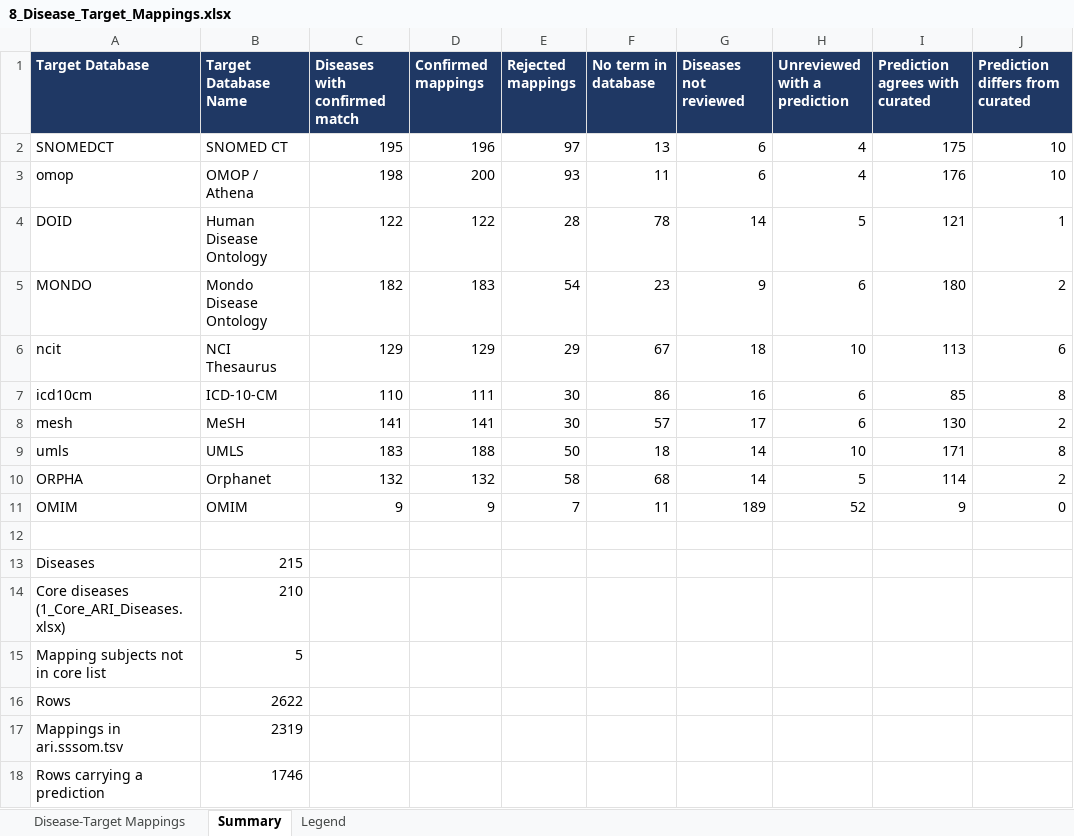
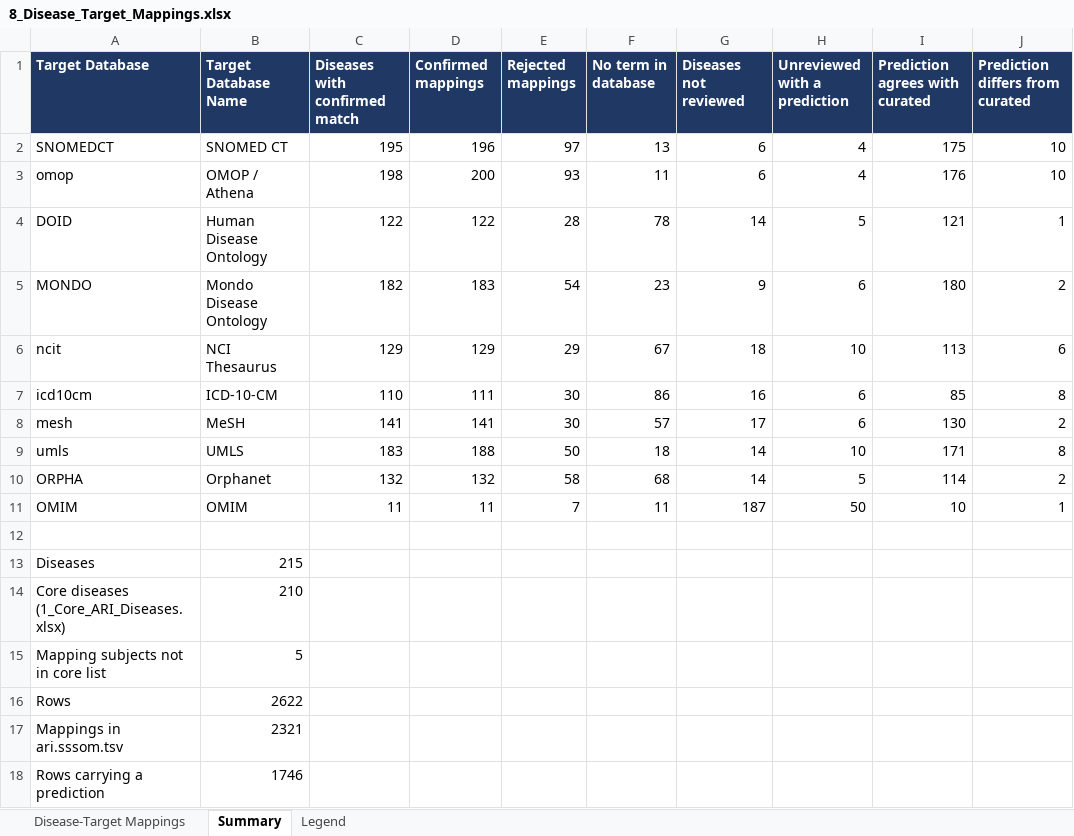
Before and after one commit to KrishnaTO/ARI, an Excel workbook: data/4-reports/8_Disease_Target_Mappings.xlsx, sheet Summary, drawn as a sheet; values as stored, in another font and other column widths than the file's, no borders; the diff names each change by its address in the sheet, - before the commit and + after, or states it on an @@ line.

```diff
--- a/data/4-reports/8_Disease_Target_Mappings.xlsx (sheet Summary)
+++ b/data/4-reports/8_Disease_Target_Mappings.xlsx (sheet Summary)
-C11 (Diseases with confirmed match): 9
+C11 (Diseases with confirmed match): 11
-D11 (Confirmed mappings): 9
+D11 (Confirmed mappings): 11
-G11 (Diseases not reviewed): 189
+G11 (Diseases not reviewed): 187
-H11 (Unreviewed with a prediction): 52
+H11 (Unreviewed with a prediction): 50
-I11 (Prediction agrees with curated): 9
+I11 (Prediction agrees with curated): 10
-J11 (Prediction differs from curated): 0
+J11 (Prediction differs from curated): 1
-B17 (Target Database Name): 2319
+B17 (Target Database Name): 2321
```
Also changed, not shown: sheet Disease-Target Mappings, 6 other files.
